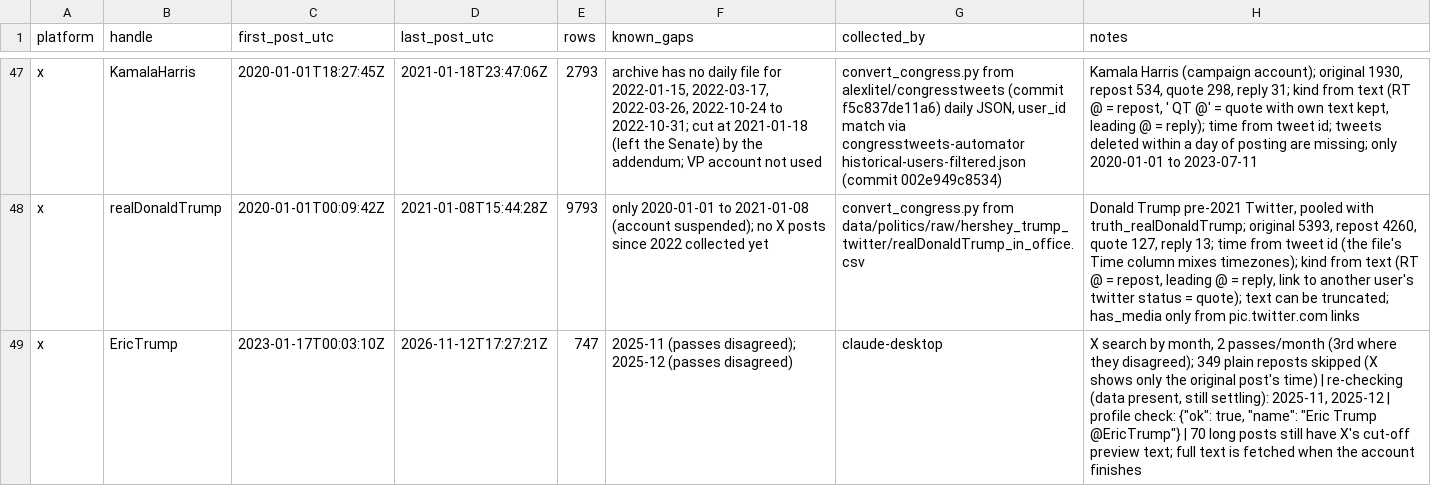
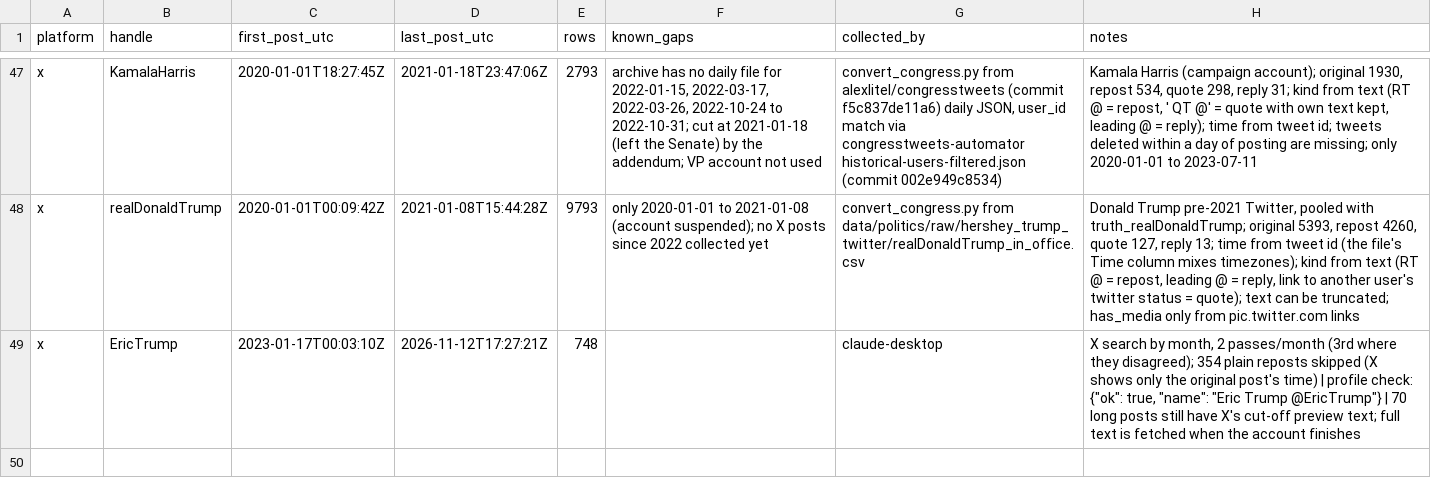
Before and after one commit to Varkot-dev/binance-microstructure, a CSV file: research/politics/coverage.csv, drawn as a sheet; only a part is shown, gaps mark what is left out.

```diff
--- a/research/politics/coverage.csv
+++ b/research/politics/coverage.csv
@@ -48,2 +48,2 @@ x,KamalaHarris,2020-01-01T18:27:45Z,2021-01-18T23:47:06Z,2793,"archive has no da
 x,realDonaldTrump,2020-01-01T00:09:42Z,2021-01-08T15:44:28Z,9793,only 2020-01-01 to 2021-01-08 (account suspended); no X posts since 2022 collected yet,convert_congress.py from data/politics/raw/hershey_trump_twitter/realDonaldTrump_in_office.csv,"Donald Trump pre-2021 Twitter, pooled with truth_realDonaldTrump; original 5393, repost 4260, quote 127, reply 13; time from tweet id (the file's Time column mixes timezones); kind from text (RT @ = repost, leading @ = reply, link to another user's twitter status = quote); text can be truncated; has_media only from pic.twitter.com links"
-x,EricTrump,2023-01-17T00:03:10Z,2026-11-12T17:27:21Z,747,2025-11 (passes disagreed); 2025-12 (passes disagreed),claude-desktop,"X search by month, 2 passes/month (3rd where they disagreed); 349 plain reposts skipped (X shows only the original post's time) | re-checking (data present, still settling): 2025-11, 2025-12 | profile check: {""ok"": true, ""name"": ""Eric Trump @EricTrump""} | 70 long posts still have X's cut-off preview text; full text is fetched when the account finishes"
+x,EricTrump,2023-01-17T00:03:10Z,2026-11-12T17:27:21Z,748,,claude-desktop,"X search by month, 2 passes/month (3rd where they disagreed); 354 plain reposts skipped (X shows only the original post's time) | profile check: {""ok"": true, ""name"": ""Eric Trump @EricTrump""} | 70 long posts still have X's cut-off preview text; full text is fetched when the account finishes"
```
Also changed, not shown: research/politics/posts/x_EricTrump.csv, 1 other file.
